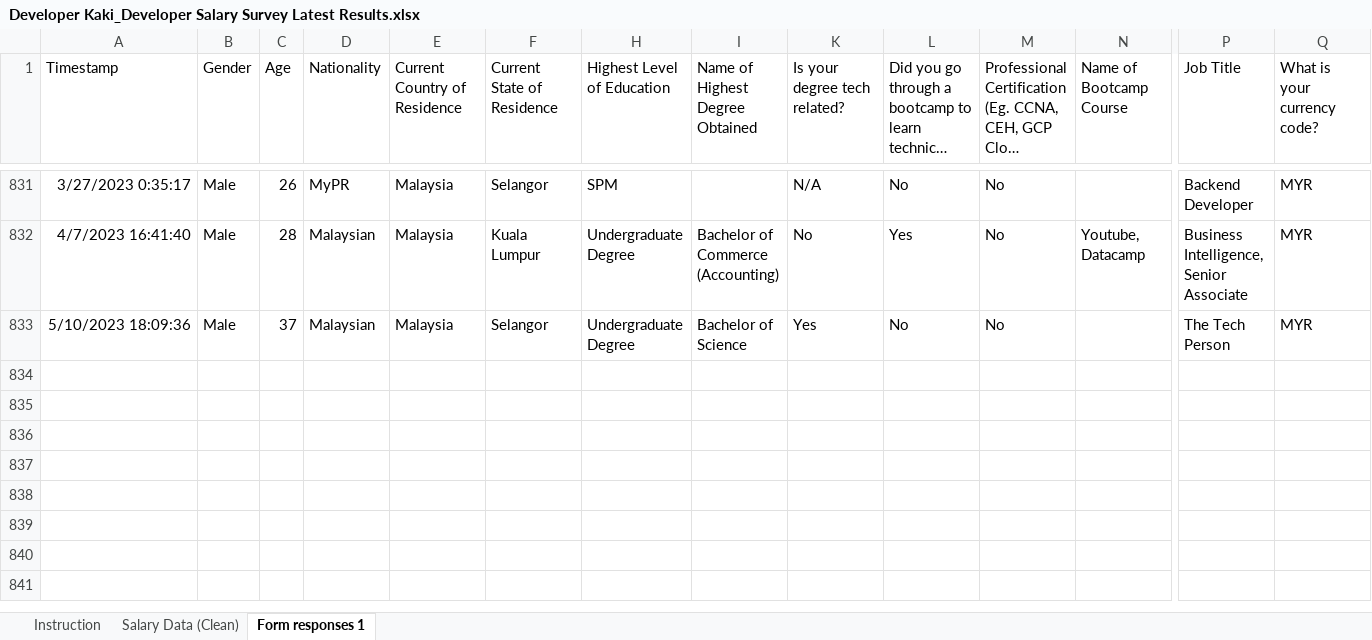
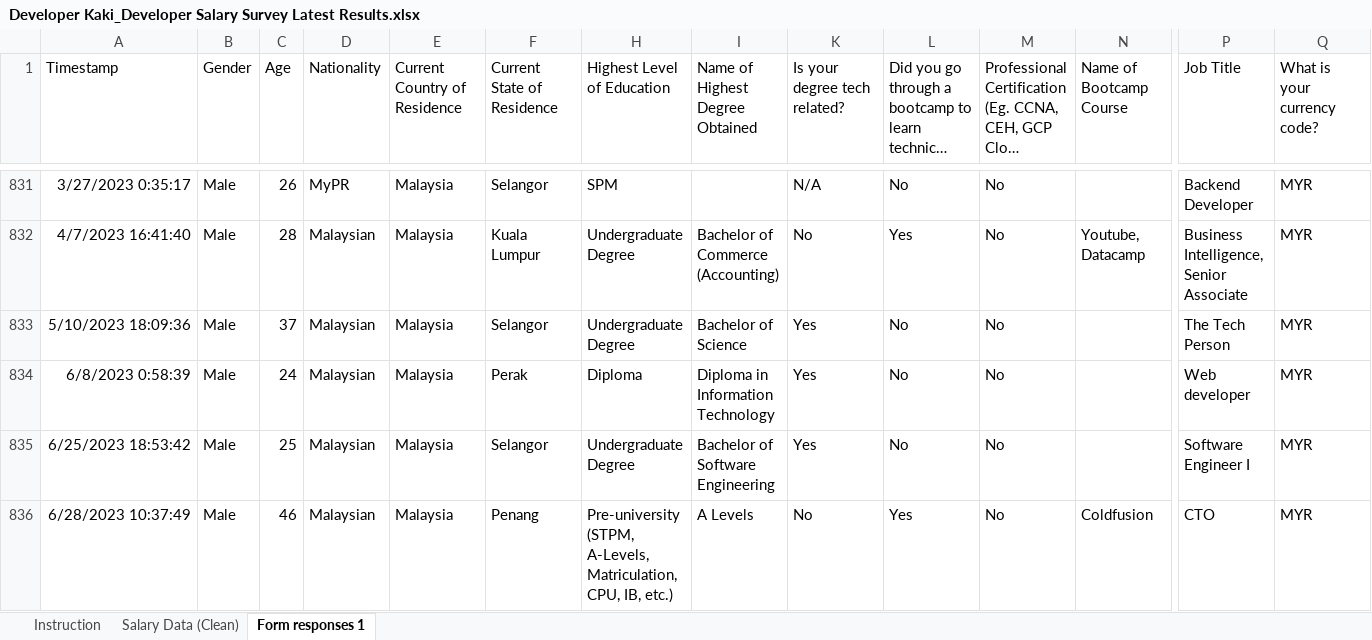
Before and after one commit to JY-Quek/DeveloperKaki-Job-Survey, an Excel workbook: Developer Kaki_Developer Salary Survey Latest Results.xlsx, sheet Form responses 1, drawn as a sheet; only a part is shown, gaps mark what is left out; long unchanged cells end in …; values as stored, in another font and other column widths than the file's, no borders; charts and pictures not drawn; rows hold the shown columns only; the diff names each change by its address in the sheet, - before the commit and + after, or states it on an @@ line.

```diff
--- a/Developer Kaki_Developer Salary Survey Latest Results.xlsx (sheet Form responses 1)
+++ b/Developer Kaki_Developer Salary Survey Latest Results.xlsx (sheet Form responses 1)
+row 834: 6/8/2023 0:58:39 | Male | 24 | Malaysian | Malaysia | Perak | Diploma | Diploma in Information Technology | Yes | No | No |  | Web developer | MYR
+row 835: 6/25/2023 18:53:42 | Male | 25 | Malaysian | Malaysia | Selangor | Undergraduate Degree | Bachelor of Software Engineering | Yes | No | No |  | Software Engineer I | MYR
+row 836: 6/28/2023 10:37:49 | Male | 46 | Malaysian | Malaysia | Penang | Pre-university (STPM, A-Levels, Matriculation, CPU, IB, etc.) | A Levels | No | Yes | No | Coldfusion | CTO | MYR
```
Also changed, not shown: hidden cells.
